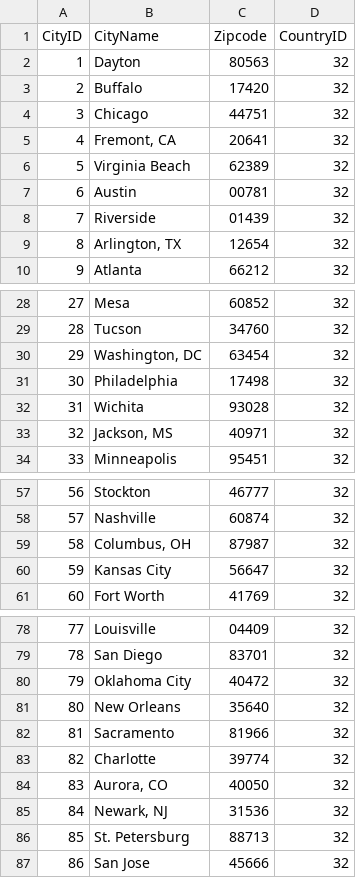
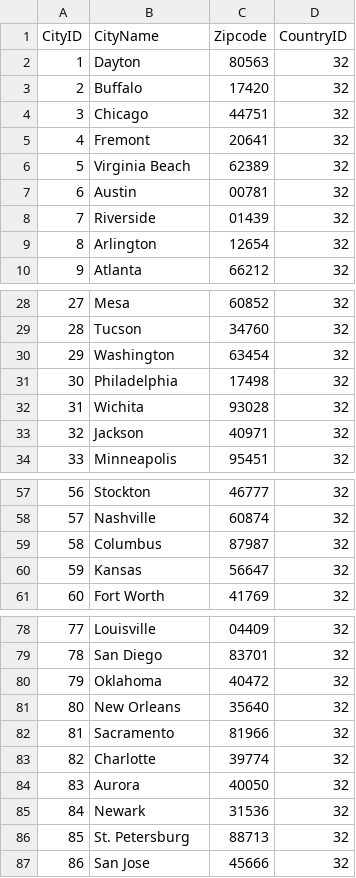
Before and after one commit to patelvipulkumar/grocery-sales-insights, a CSV file: dbt/data/cities.csv, drawn as a sheet; only a part is shown, gaps mark what is left out; the diff covers the shown part only.

```diff
--- a/dbt/data/cities.csv
+++ b/dbt/data/cities.csv
@@ -4,3 +4,3 @@ CityID,CityName,Zipcode,CountryID
 3,Chicago,44751,32
-4,"Fremont, CA",20641,32
+4,Fremont,20641,32
 5,Virginia Beach,62389,32
@@ -8,3 +8,3 @@ CityID,CityName,Zipcode,CountryID
 7,Riverside,01439,32
-8,"Arlington, TX",12654,32
+8,Arlington,12654,32
 9,Atlanta,66212,32
@@ -29,6 +29,6 @@ CityID,CityName,Zipcode,CountryID
 28,Tucson,34760,32
-29,"Washington, DC",63454,32
+29,Washington,63454,32
 30,Philadelphia,17498,32
 31,Wichita,93028,32
-32,"Jackson, MS",40971,32
+32,Jackson,40971,32
 33,Minneapolis,95451,32
@@ -58,4 +58,4 @@ CityID,CityName,Zipcode,CountryID
 57,Nashville,60874,32
-58,"Columbus, OH",87987,32
-59,Kansas City,56647,32
+58,Columbus,87987,32
+59,Kansas,56647,32
 60,Fort Worth,41769,32
@@ -79,3 +79,3 @@ CityID,CityName,Zipcode,CountryID
 78,San Diego,83701,32
-79,Oklahoma City,40472,32
+79,Oklahoma,40472,32
 80,New Orleans,35640,32
@@ -83,4 +83,4 @@ CityID,CityName,Zipcode,CountryID
 82,Charlotte,39774,32
-83,"Aurora, CO",40050,32
-84,"Newark, NJ",31536,32
+83,Aurora,40050,32
+84,Newark,31536,32
 85,St. Petersburg,88713,32
```
Also changed, not shown: 6 edited cells elsewhere in this file, 8 other files.
